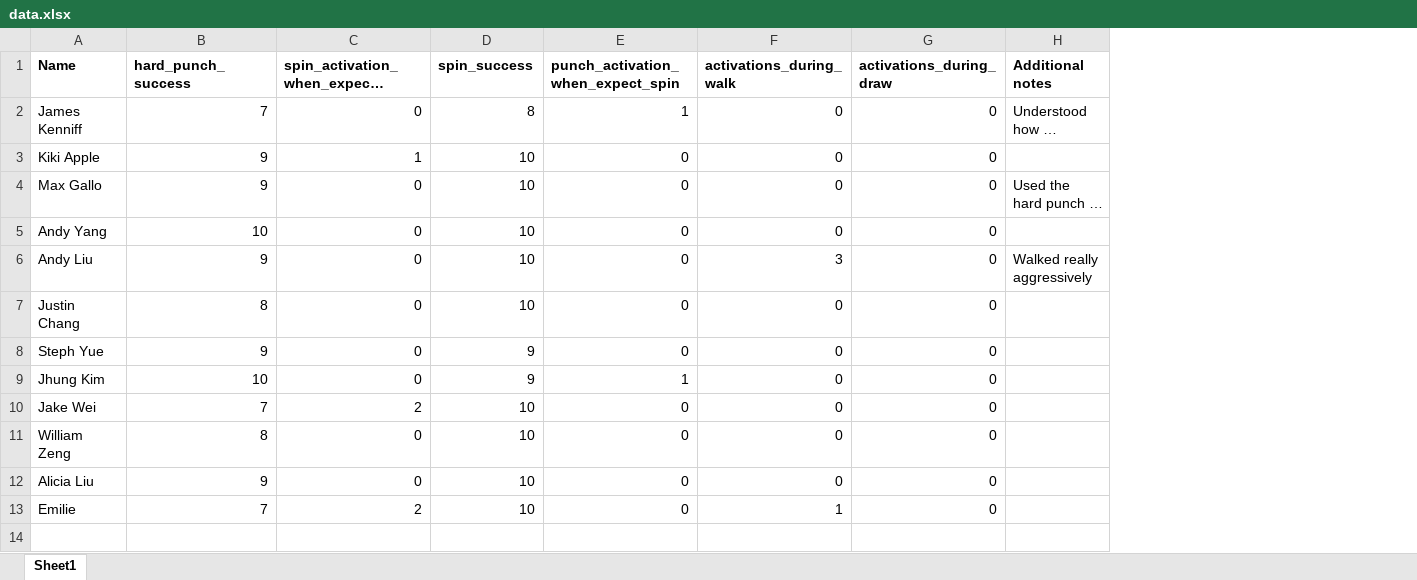
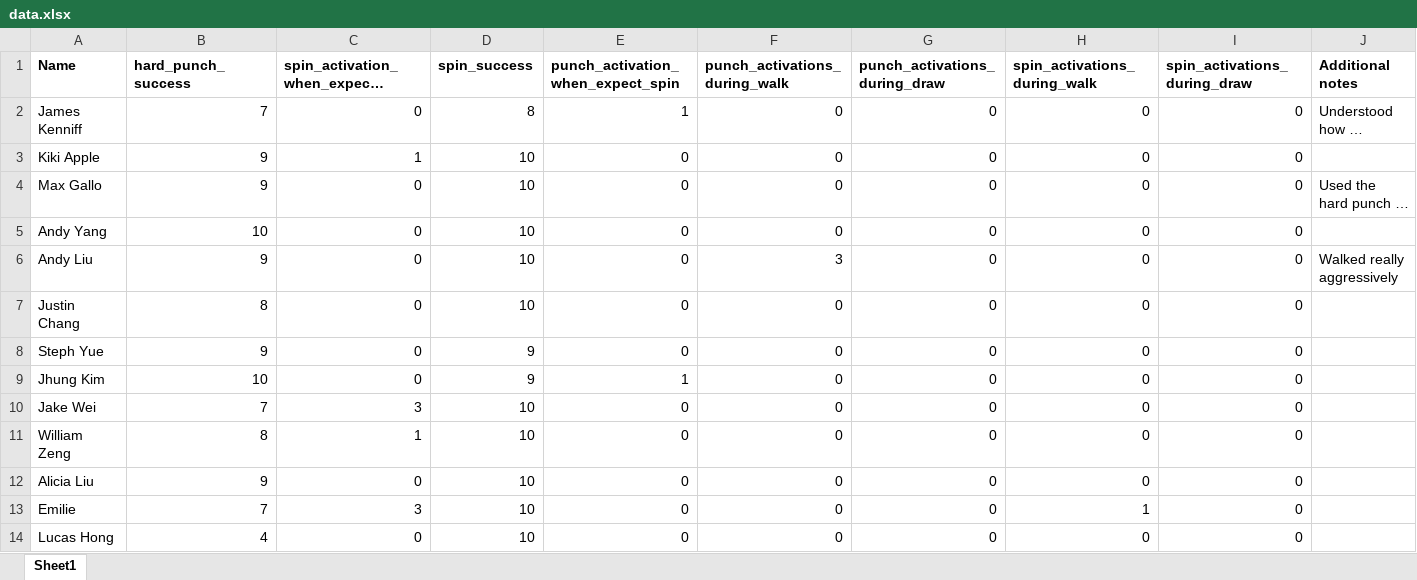
Before and after one commit to wesleytchen/hci-project1, an Excel workbook: experiment/data.xlsx, sheet Sheet1, drawn as a sheet; long unchanged cells end in …; values as stored, in another font and other column widths than the file's, no borders; the diff names each change by its address in the sheet, - before the commit and + after, or states it on an @@ line.

```diff
--- a/experiment/data.xlsx (sheet Sheet1)
+++ b/experiment/data.xlsx (sheet Sheet1)
+column H (spin_activations_during_walk), rows 2-13: 0 | 0 | 0 | 0 | 0 | 0 | 0 | 0 | 0 | 0 | 0 | 1
+column I (spin_activations_during_draw), rows 2-13: all 0
-F1: activations_during_walk
+F1: punch_activations_during_walk
-G1: activations_during_draw
+G1: punch_activations_during_draw
-C10: 2
+C10: 3
-C11: 0
+C11: 1
-C13: 2
+C13: 3
-F13 (punch_activations_during_walk): 1
+F13 (punch_activations_during_walk): 0
+row 14: Lucas Hong | 4 | 0 | 10 | 0 | 0 | 0 | 0 | 0
```
Also changed, not shown: 21 other files.
